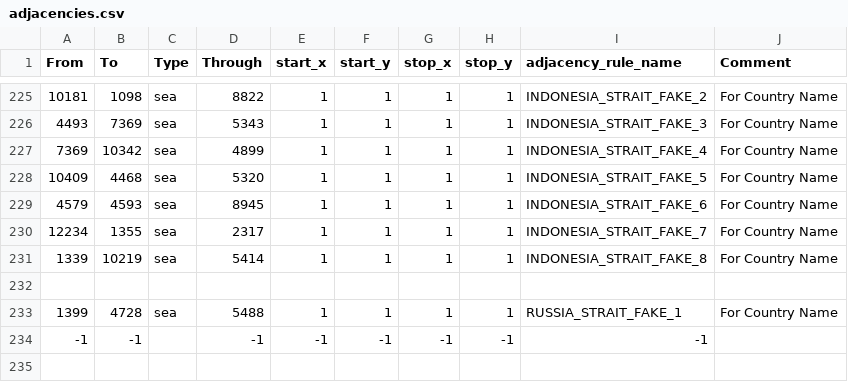
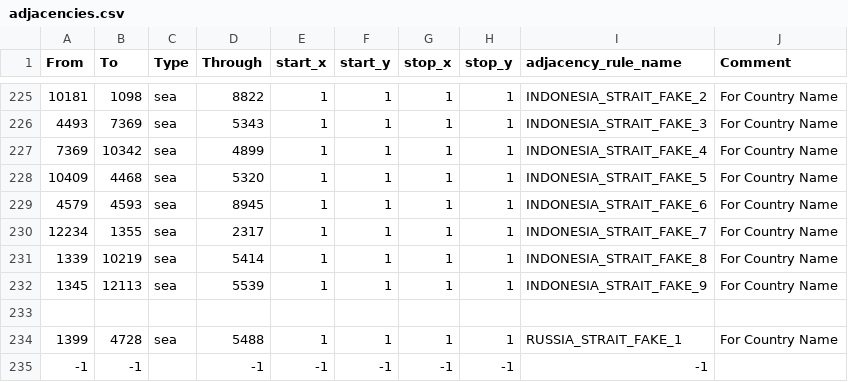
Before and after one commit to SilhouetteF91/Archive_MOD, a CSV file: map/adjacencies.csv, drawn as a sheet; only a part is shown, gaps mark what is left out.

```diff
--- a/map/adjacencies.csv
+++ b/map/adjacencies.csv
@@ -231,2 +231,3 @@ From;To;Type;Through;start_x;start_y;stop_x;stop_y;adjacency_rule_name;Comment
 1339;10219;sea;5414;1;1;1;1;INDONESIA_STRAIT_FAKE_8;For Country Name
+1345;12113;sea;5539;1;1;1;1;INDONESIA_STRAIT_FAKE_9;For Country Name
 
```
Also changed, not shown: 4 other files.
